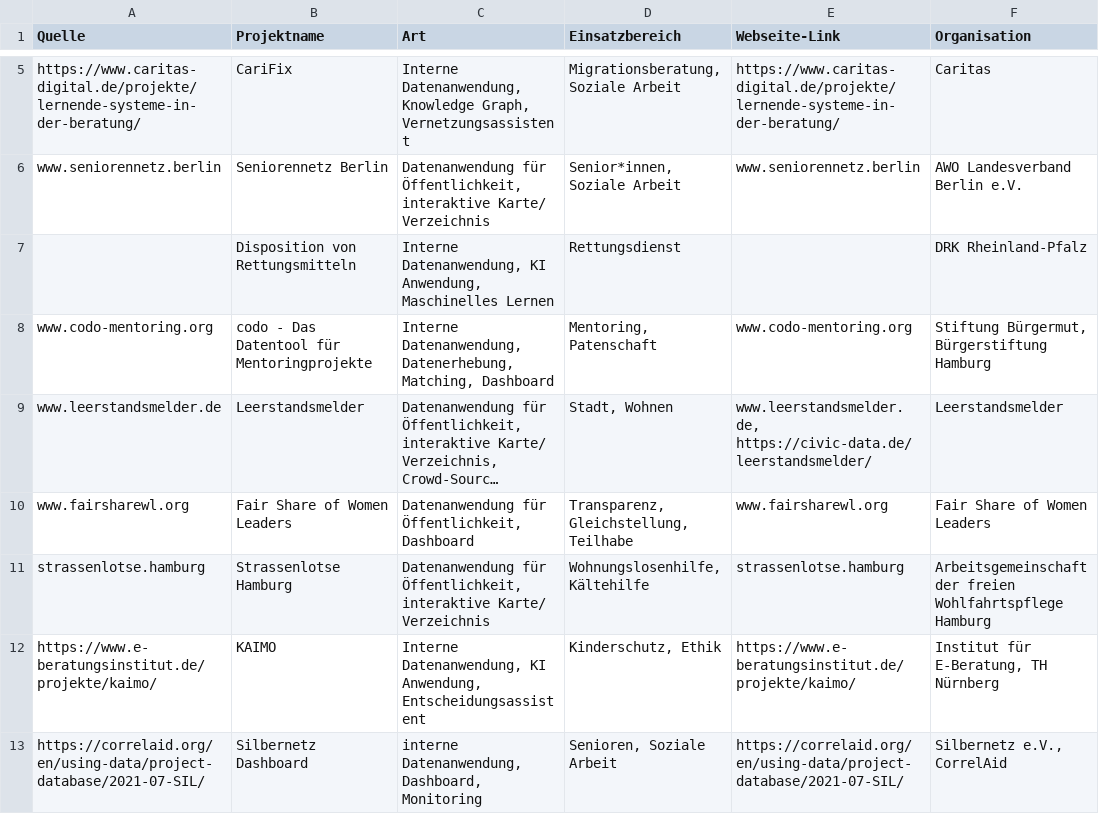
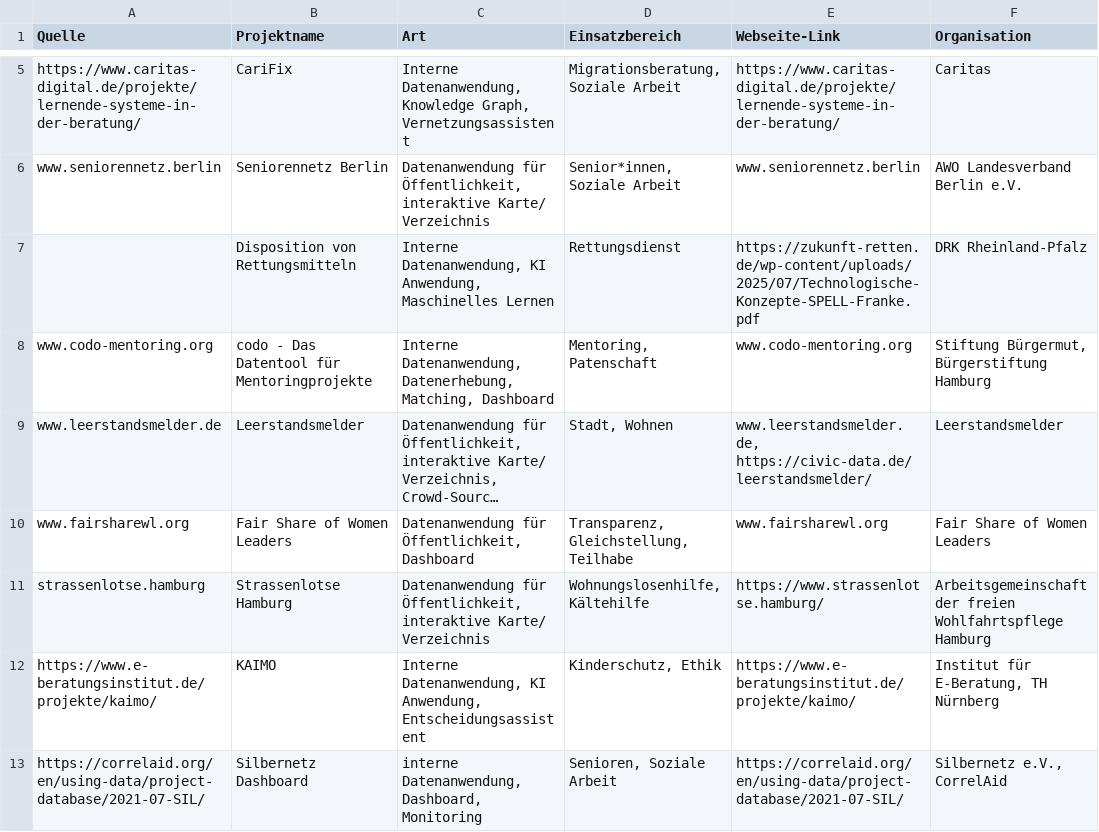
Before and after one commit to Caritas-Deutschland-Digitallabor/datenprojekte, a CSV file: project_code/Webscraping/Erfolgsgeschichten/Liste der Projekte Datenerfolgsgeschichten.csv, drawn as a sheet; only a part is shown, gaps mark what is left out; long unchanged cells end in …; the diff covers the shown part only; the diff names each change by its address in the sheet, - before the commit and + after, or states it on an @@ line.

Commit message:
Add missing project website links in Datenerfolgsgeschichten

```diff
--- a/project_code/Webscraping/Erfolgsgeschichten/Liste der Projekte Datenerfolgsgeschichten.csv
+++ b/project_code/Webscraping/Erfolgsgeschichten/Liste der Projekte Datenerfolgsgeschichten.csv
-E7 (Webseite-Link): (empty)
+E7 (Webseite-Link): https://zukunft-retten.de/wp-content/uploads/2025/07/Technologische-Konzepte-SPELL-Franke.pdf
-E11 (Webseite-Link): strassenlotse.hamburg
+E11 (Webseite-Link): https://www.strassenlotse.hamburg/
```
Also changed, not shown: 2 edited cells elsewhere in this file.
